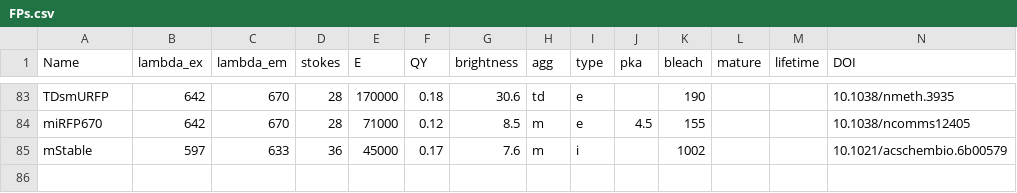
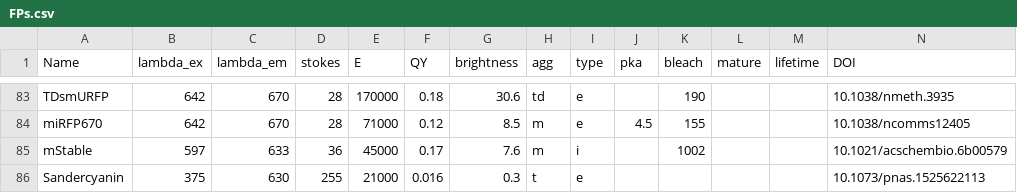
Before and after one commit to kthorn/FPvisualization, a CSV file: FPs.csv, drawn as a sheet; only a part is shown, gaps mark what is left out.

```diff
--- a/FPs.csv
+++ b/FPs.csv
@@ -85 +85,2 @@ miRFP670,642,670,28,71000,0.12,8.5,m,e,4.5,155,,,10.1038/ncomms12405
 mStable,597,633,36,45000,0.17,7.6,m,i,,1002,,,10.1021/acschembio.6b00579
+Sandercyanin,375,630,255,21000,0.016,0.3,t,e,,,,,10.1073/pnas.1525622113
```
Also changed, not shown: FPs_processed.csv, 1 other file.
